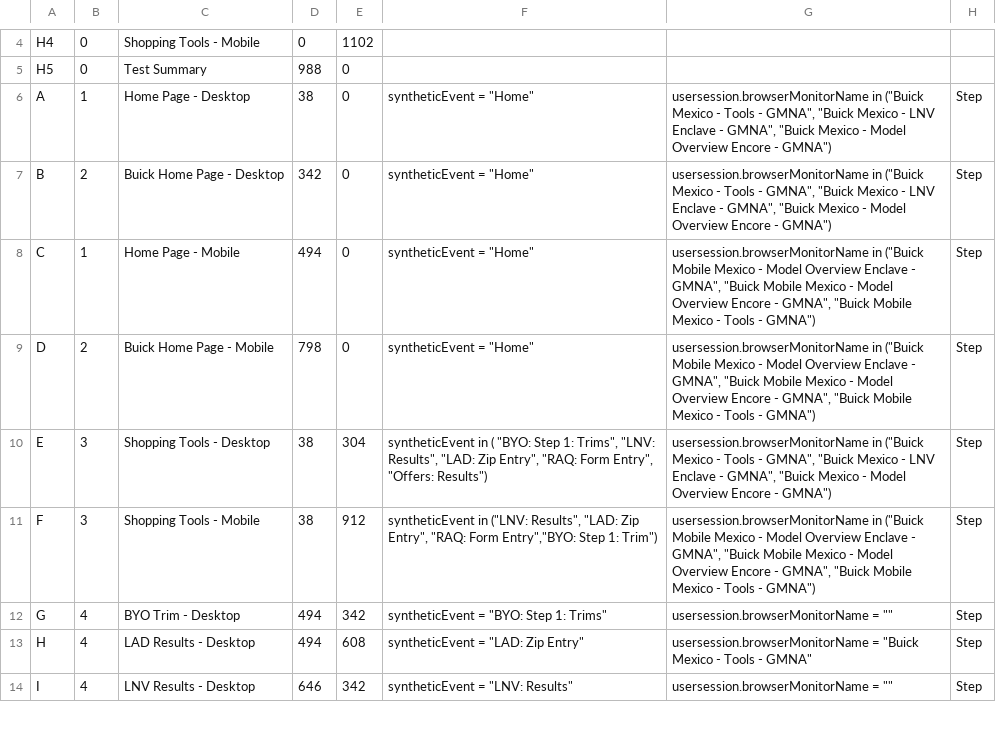
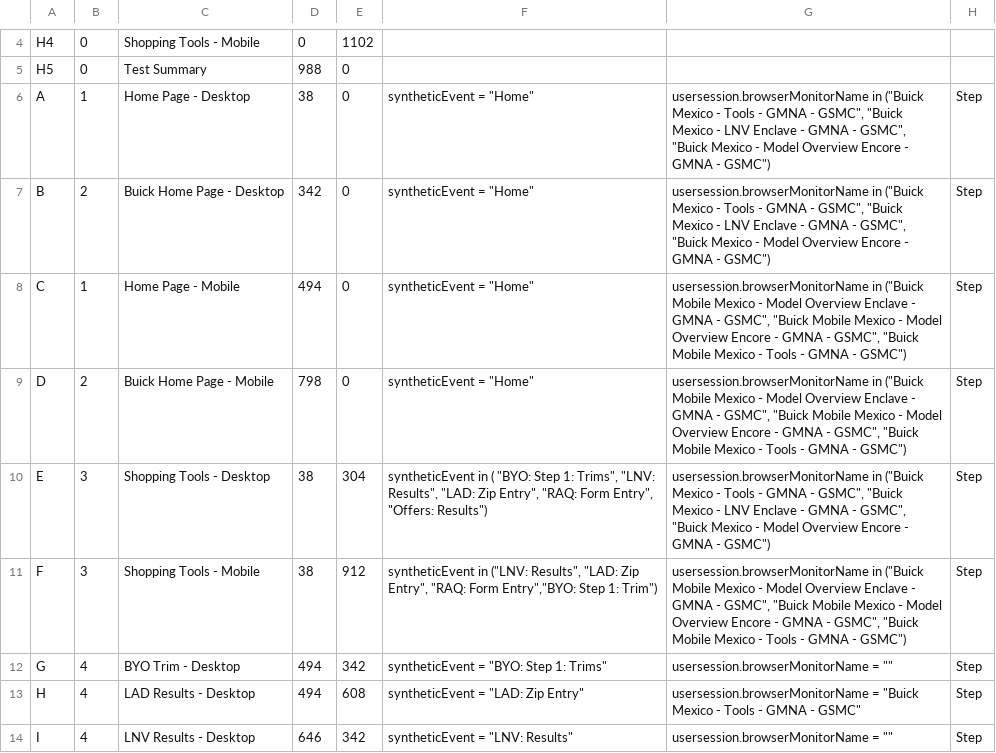
Before and after one commit to apmitchell18/DynatraceDashboardGenerators, a CSV file: Business/DashboardInputFiles/config_buick_mexico.csv, drawn as a sheet; only a part is shown, gaps mark what is left out; the diff covers the shown part only.

```diff
--- a/Business/DashboardInputFiles/config_buick_mexico.csv
+++ b/Business/DashboardInputFiles/config_buick_mexico.csv
@@ -5,10 +5,10 @@ H4	0	Shopping Tools - Mobile	0	1102
 H5	0	Test Summary	988	0
-A	1	Home Page - Desktop	38	0	syntheticEvent = "Home"	usersession.browserMonitorName in ("Buick Mexico - Tools - GMNA", "Buick Mexico - LNV Enclave - GMNA", "Buick Mexico - Model Overview Encore - GMNA")	Step
-B	2	Buick Home Page - Desktop	342	0	syntheticEvent = "Home"	usersession.browserMonitorName in ("Buick Mexico - Tools - GMNA", "Buick Mexico - LNV Enclave - GMNA", "Buick Mexico - Model Overview Encore - GMNA")	Step
-C	1	Home Page - Mobile	494	0	syntheticEvent = "Home"	usersession.browserMonitorName in ("Buick Mobile Mexico - Model Overview Enclave - GMNA", "Buick Mobile Mexico - Model Overview Encore - GMNA", "Buick Mobile Mexico - Tools - GMNA")	Step
-D	2	Buick Home Page - Mobile	798	0	syntheticEvent = "Home"	usersession.browserMonitorName in ("Buick Mobile Mexico - Model Overview Enclave - GMNA", "Buick Mobile Mexico - Model Overview Encore - GMNA", "Buick Mobile Mexico - Tools - GMNA")	Step
-E	3	Shopping Tools - Desktop	38	304	syntheticEvent in ( "BYO: Step 1: Trims", "LNV: Results", "LAD: Zip Entry", "RAQ: Form Entry", "Offers: Results")	usersession.browserMonitorName in ("Buick Mexico - Tools - GMNA", "Buick Mexico - LNV Enclave - GMNA", "Buick Mexico - Model Overview Encore - GMNA")	Step
-F	3	Shopping Tools - Mobile	38	912	syntheticEvent in ("LNV: Results", "LAD: Zip Entry", "RAQ: Form Entry","BYO: Step 1: Trim")	usersession.browserMonitorName in ("Buick Mobile Mexico - Model Overview Enclave - GMNA", "Buick Mobile Mexico - Model Overview Encore - GMNA", "Buick Mobile Mexico - Tools - GMNA")	Step
+A	1	Home Page - Desktop	38	0	syntheticEvent = "Home"	usersession.browserMonitorName in ("Buick Mexico - Tools - GMNA - GSMC", "Buick Mexico - LNV Enclave - GMNA - GSMC", "Buick Mexico - Model Overview Encore - GMNA - GSMC")	Step
+B	2	Buick Home Page - Desktop	342	0	syntheticEvent = "Home"	usersession.browserMonitorName in ("Buick Mexico - Tools - GMNA - GSMC", "Buick Mexico - LNV Enclave - GMNA - GSMC", "Buick Mexico - Model Overview Encore - GMNA - GSMC")	Step
+C	1	Home Page - Mobile	494	0	syntheticEvent = "Home"	usersession.browserMonitorName in ("Buick Mobile Mexico - Model Overview Enclave - GMNA - GSMC", "Buick Mobile Mexico - Model Overview Encore - GMNA - GSMC", "Buick Mobile Mexico - Tools - GMNA - GSMC")	Step
+D	2	Buick Home Page - Mobile	798	0	syntheticEvent = "Home"	usersession.browserMonitorName in ("Buick Mobile Mexico - Model Overview Enclave - GMNA - GSMC", "Buick Mobile Mexico - Model Overview Encore - GMNA - GSMC", "Buick Mobile Mexico - Tools - GMNA - GSMC")	Step
+E	3	Shopping Tools - Desktop	38	304	syntheticEvent in ( "BYO: Step 1: Trims", "LNV: Results", "LAD: Zip Entry", "RAQ: Form Entry", "Offers: Results")	usersession.browserMonitorName in ("Buick Mexico - Tools - GMNA - GSMC", "Buick Mexico - LNV Enclave - GMNA - GSMC", "Buick Mexico - Model Overview Encore - GMNA - GSMC")	Step
+F	3	Shopping Tools - Mobile	38	912	syntheticEvent in ("LNV: Results", "LAD: Zip Entry", "RAQ: Form Entry","BYO: Step 1: Trim")	usersession.browserMonitorName in ("Buick Mobile Mexico - Model Overview Enclave - GMNA - GSMC", "Buick Mobile Mexico - Model Overview Encore - GMNA - GSMC", "Buick Mobile Mexico - Tools - GMNA - GSMC")	Step
 G	4	BYO Trim - Desktop	494	342	syntheticEvent = "BYO: Step 1: Trims"	usersession.browserMonitorName = ""	Step
-H	4	LAD Results - Desktop	494	608	syntheticEvent = "LAD: Zip Entry"	usersession.browserMonitorName = "Buick Mexico - Tools - GMNA"	Step
+H	4	LAD Results - Desktop	494	608	syntheticEvent = "LAD: Zip Entry"	usersession.browserMonitorName = "Buick Mexico - Tools - GMNA - GSMC"	Step
 I	4	LNV Results - Desktop	646	342	syntheticEvent = "LNV: Results"	usersession.browserMonitorName = ""	Step
```
Also changed, not shown: 9 edited cells elsewhere in this file, Business/DashboardInputFiles/config_cadillac_mexico.csv, Business/DashboardInputFiles/config_chevrolet_mexico.csv, 2 other files.
